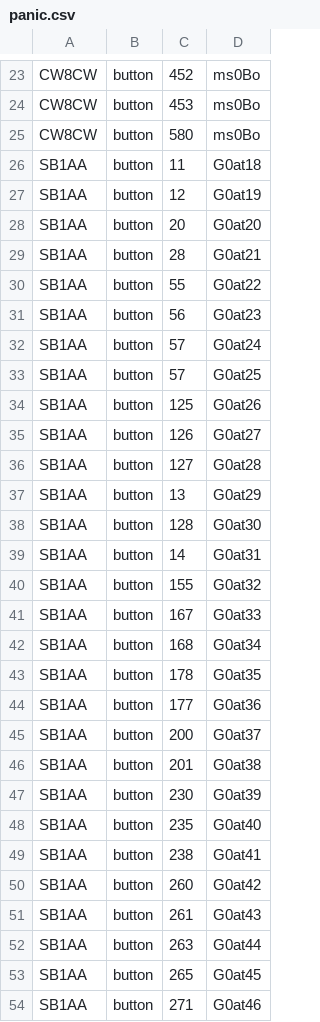
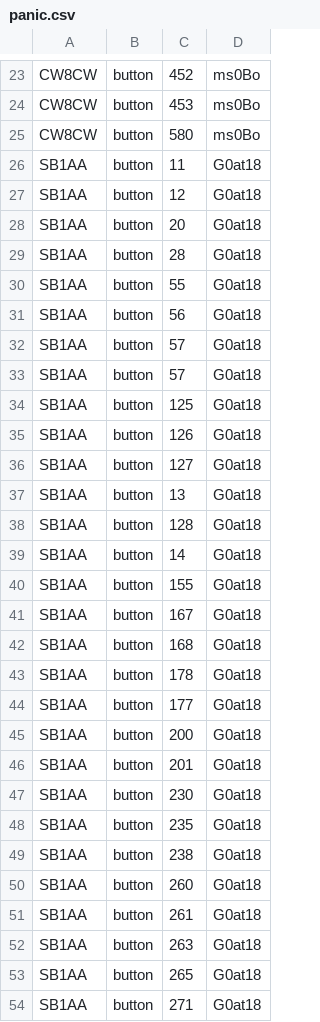
Before and after one commit to simonbogaerts/Econocom_DataGenerator, a CSV file: Econocom/Econocom.DataGenerator/datasets/panic.csv, drawn as a sheet; only a part is shown, gaps mark what is left out; the diff covers the shown part only.

```diff
--- a/Econocom/Econocom.DataGenerator/datasets/panic.csv
+++ b/Econocom/Econocom.DataGenerator/datasets/panic.csv
@@ -26,29 +26,29 @@ CW8CW;button;580;ms0Bo
 SB1AA;button;11;G0at18
-SB1AA;button;12;G0at19
-SB1AA;button;20;G0at20
-SB1AA;button;28;G0at21
-SB1AA;button;55;G0at22
-SB1AA;button;56;G0at23
-SB1AA;button;57;G0at24
-SB1AA;button;57;G0at25
-SB1AA;button;125;G0at26
-SB1AA;button;126;G0at27
-SB1AA;button;127;G0at28
-SB1AA;button;13;G0at29
-SB1AA;button;128;G0at30
-SB1AA;button;14;G0at31
-SB1AA;button;155;G0at32
-SB1AA;button;167;G0at33
-SB1AA;button;168;G0at34
-SB1AA;button;178;G0at35
-SB1AA;button;177;G0at36
-SB1AA;button;200;G0at37
-SB1AA;button;201;G0at38
-SB1AA;button;230;G0at39
-SB1AA;button;235;G0at40
-SB1AA;button;238;G0at41
-SB1AA;button;260;G0at42
-SB1AA;button;261;G0at43
-SB1AA;button;263;G0at44
-SB1AA;button;265;G0at45
-SB1AA;button;271;G0at46
+SB1AA;button;12;G0at18
+SB1AA;button;20;G0at18
+SB1AA;button;28;G0at18
+SB1AA;button;55;G0at18
+SB1AA;button;56;G0at18
+SB1AA;button;57;G0at18
+SB1AA;button;57;G0at18
+SB1AA;button;125;G0at18
+SB1AA;button;126;G0at18
+SB1AA;button;127;G0at18
+SB1AA;button;13;G0at18
+SB1AA;button;128;G0at18
+SB1AA;button;14;G0at18
+SB1AA;button;155;G0at18
+SB1AA;button;167;G0at18
+SB1AA;button;168;G0at18
+SB1AA;button;178;G0at18
+SB1AA;button;177;G0at18
+SB1AA;button;200;G0at18
+SB1AA;button;201;G0at18
+SB1AA;button;230;G0at18
+SB1AA;button;235;G0at18
+SB1AA;button;238;G0at18
+SB1AA;button;260;G0at18
+SB1AA;button;261;G0at18
+SB1AA;button;263;G0at18
+SB1AA;button;265;G0at18
+SB1AA;button;271;G0at18
```
Also changed, not shown: 20 added rows and 21 edited cells elsewhere in this file, 1 other file.
